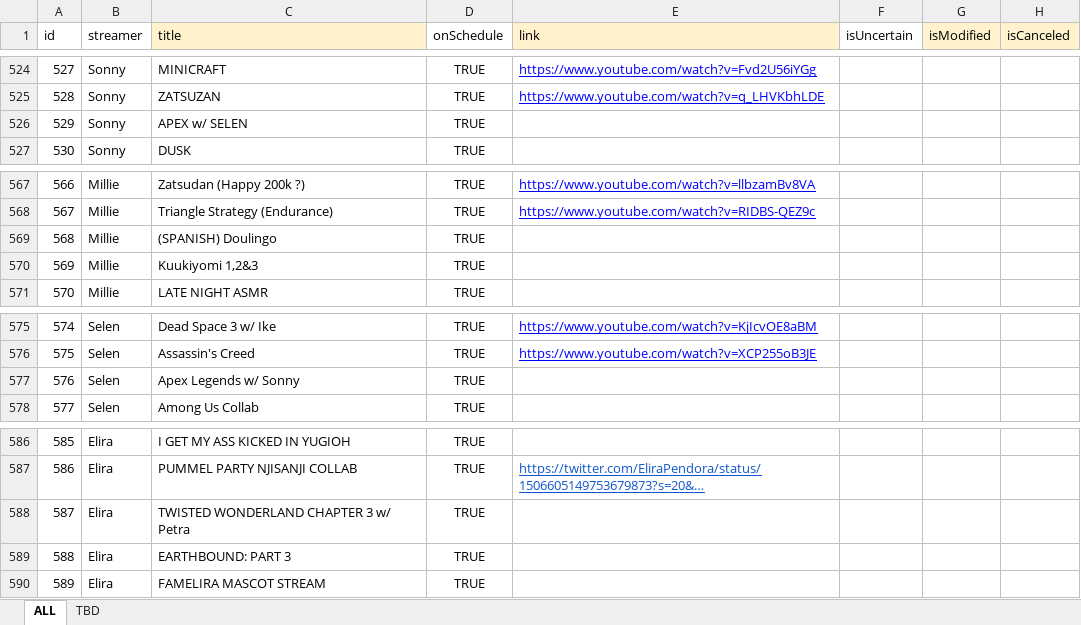
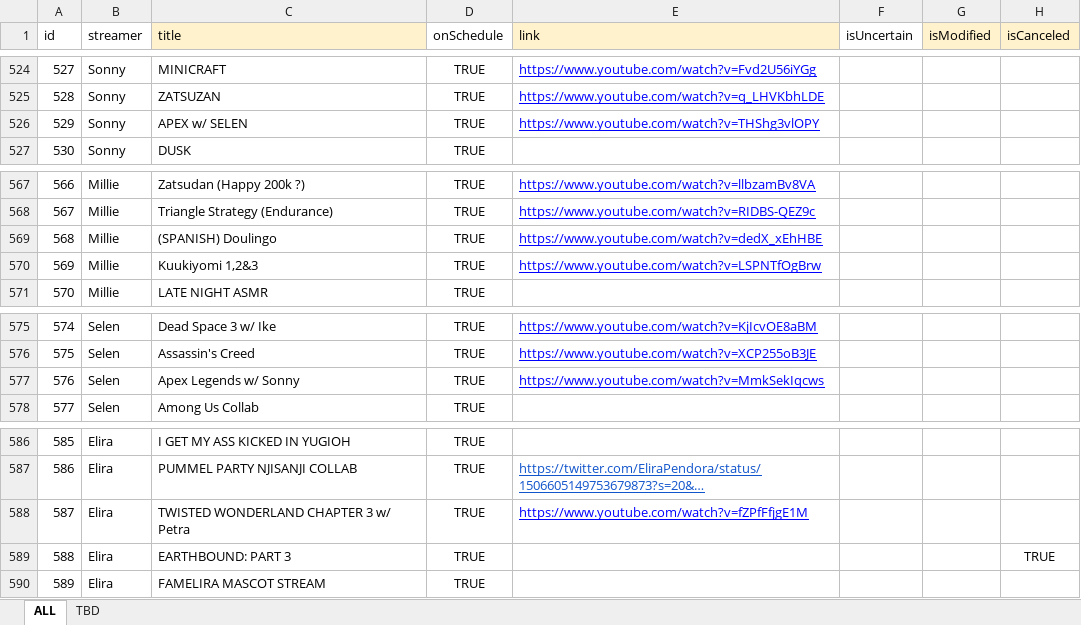
Before and after one commit to v4724/nijisanji-schedule, an Excel workbook: docs/assets/docs/Schedule.xlsx, sheet ALL, drawn as a sheet; only a part is shown, gaps mark what is left out; long unchanged cells end in …; values as stored, in another font and other column widths than the file's, no borders; charts and pictures not drawn; the diff covers the shown part only; the diff names each change by its address in the sheet, - before the commit and + after, or states it on an @@ line.

```diff
--- a/docs/assets/docs/Schedule.xlsx (sheet ALL)
+++ b/docs/assets/docs/Schedule.xlsx (sheet ALL)
-E526 (link): (empty)
+E526 (link): https://www.youtube.com/watch?v=THShg3vlOPY
-E569 (link): (empty)
+E569 (link): https://www.youtube.com/watch?v=dedX_xEhHBE
-E570 (link): (empty)
+E570 (link): https://www.youtube.com/watch?v=LSPNTfOgBrw
-E577 (link): (empty)
+E577 (link): https://www.youtube.com/watch?v=MmkSekIqcws
-E588 (link): (empty)
+E588 (link): https://www.youtube.com/watch?v=fZPfFfjgE1M
-H589 (isCanceled): (empty)
+H589 (isCanceled): TRUE
```
Also changed, not shown: 5 added rows and 6 edited cells elsewhere in this sheet, src/assets/docs/Schedule.xlsx, 6 other files.
